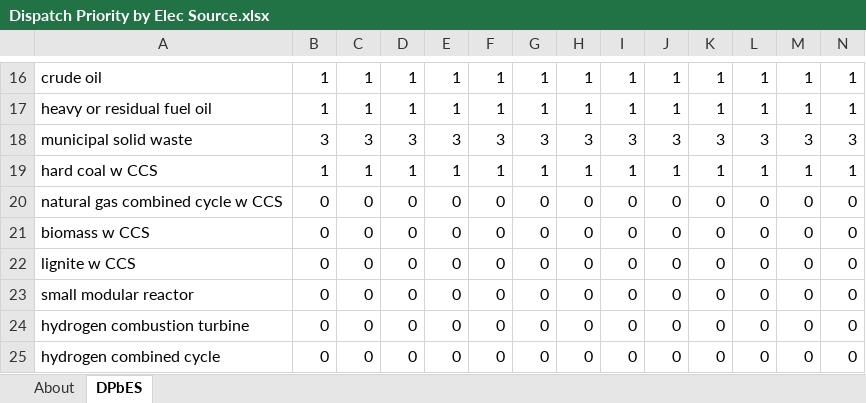
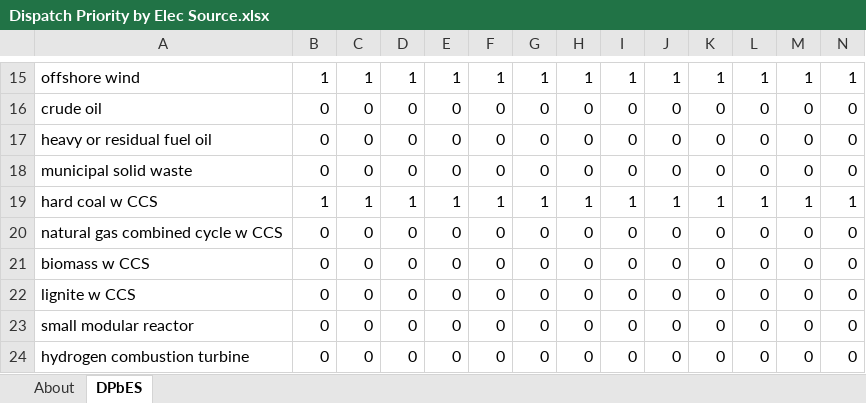
Before and after one commit to EnergyInnovation/eps-southkorea, an Excel workbook: InputData/elec/DPbES/Dispatch Priority by Elec Source.xlsx, sheet DPbES, drawn as a sheet; only a part is shown, gaps mark what is left out; the shorter side is filled out with more unchanged rows; values as stored, in another font and other column widths than the file's, no borders; removed rows and columns are numbered as before the commit, all else as after; rows hold the shown columns only; the diff covers the shown part only; the diff names each change by its address in the sheet, - before the commit and + after, or states it on an @@ line.

Commit message:
Data fix for file structure for Dispatch Priority by Electricity Source

```diff
--- a/InputData/elec/DPbES/Dispatch Priority by Elec Source.xlsx (sheet DPbES)
+++ b/InputData/elec/DPbES/Dispatch Priority by Elec Source.xlsx (sheet DPbES)
-A15: crude oil
+A15: offshore wind
-row 17: heavy or residual fuel oil | 1 | 1 | 1 | 1 | 1 | 1 | 1 | 1 | 1 | 1 | 1 | 1 | 1
-row 18: municipal solid waste | 3 | 3 | 3 | 3 | 3 | 3 | 3 | 3 | 3 | 3 | 3 | 3 | 3
+row 16: crude oil | 0 | 0 | 0 | 0 | 0 | 0 | 0 | 0 | 0 | 0 | 0 | 0 | 0
+row 17: heavy or residual fuel oil | 0 | 0 | 0 | 0 | 0 | 0 | 0 | 0 | 0 | 0 | 0 | 0 | 0
+row 18: municipal solid waste | 0 | 0 | 0 | 0 | 0 | 0 | 0 | 0 | 0 | 0 | 0 | 0 | 0
```
Also changed, not shown: 12 added rows and 13 removed rows elsewhere in this sheet, sheet About, formulas that keep their value, 1 other file.
